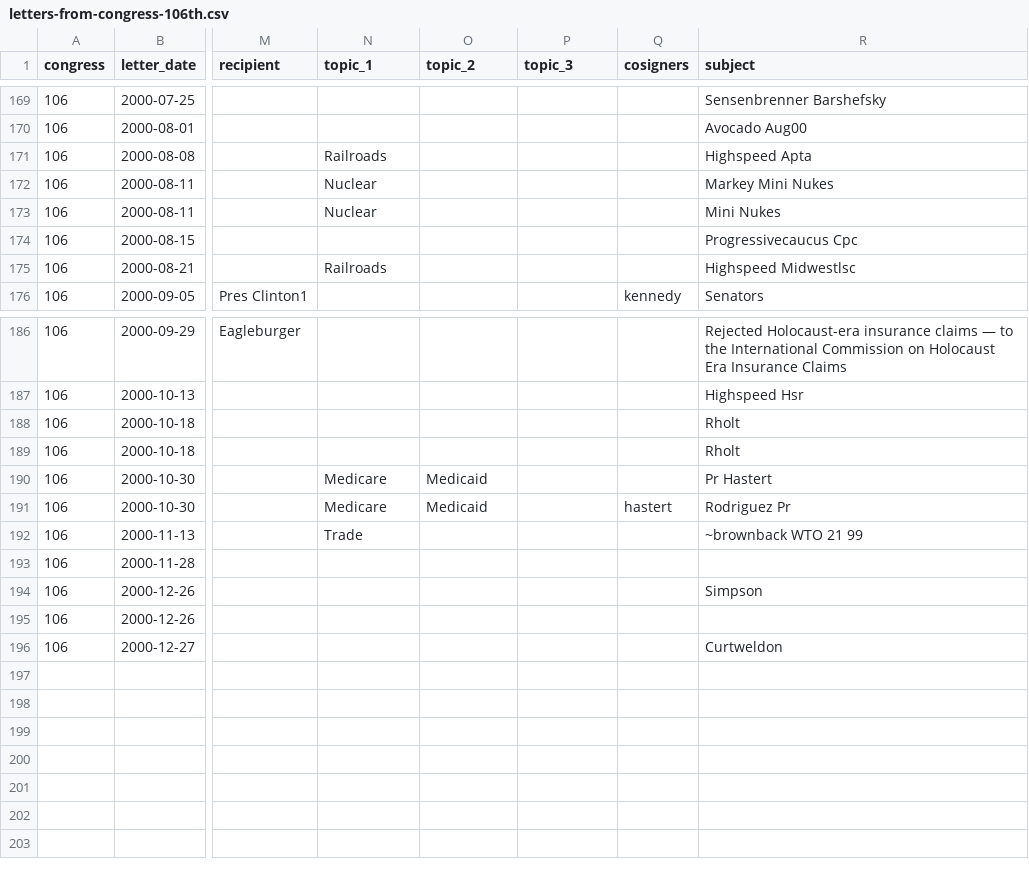
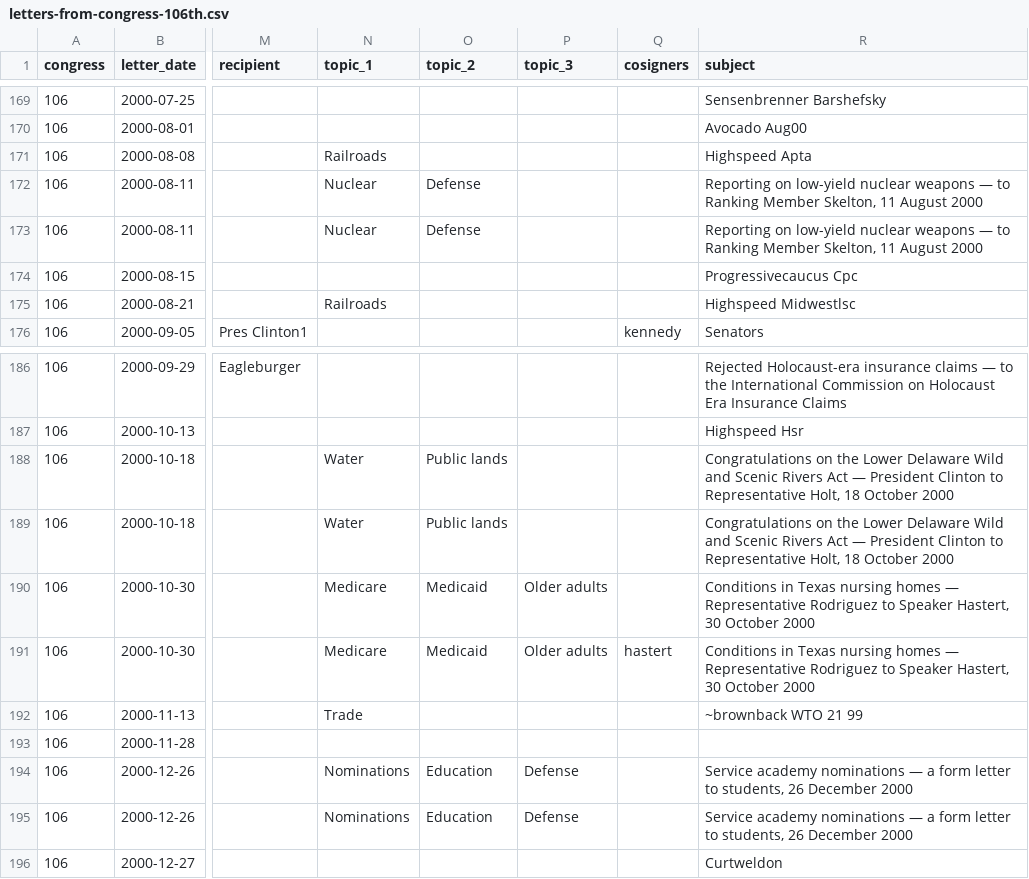
Before and after one commit to Robin-IA/Explorer-Congressional-Letters-106, a CSV file: data/letters-from-congress-106th.csv, drawn as a sheet; only a part is shown, gaps mark what is left out; the diff names each change by its address in the sheet, - before the commit and + after, or states it on an @@ line.

```diff
--- a/data/letters-from-congress-106th.csv
+++ b/data/letters-from-congress-106th.csv
-O172:O173 (topic_2): (empty)
+O172:O173 (topic_2): Defense
-R172 (subject): Markey Mini Nukes
+R172 (subject): Reporting on low-yield nuclear weapons — to Ranking Member Skelton, 11 August 2000
-R173 (subject): Mini Nukes
+R173 (subject): Reporting on low-yield nuclear weapons — to Ranking Member Skelton, 11 August 2000
-N188:N189 (topic_1): (empty)
+N188:N189 (topic_1): Water
-O188:O189 (topic_2): (empty)
+O188:O189 (topic_2): Public lands
-R188:R189 (subject): Rholt
+R188:R189 (subject): Congratulations on the Lower Delaware Wild and Scenic Rivers Act — President Clinton to Representative Holt, 18 October 2000
-P190:P191 (topic_3): (empty)
+P190:P191 (topic_3): Older adults
-R190 (subject): Pr Hastert
+R190 (subject): Conditions in Texas nursing homes — Representative Rodriguez to Speaker Hastert, 30 October 2000
-R191 (subject): Rodriguez Pr
+R191 (subject): Conditions in Texas nursing homes — Representative Rodriguez to Speaker Hastert, 30 October 2000
-N194:N195 (topic_1): (empty)
+N194:N195 (topic_1): Nominations
-O194:O195 (topic_2): (empty)
+O194:O195 (topic_2): Education
-P194:P195 (topic_3): (empty)
+P194:P195 (topic_3): Defense
-R194 (subject): Simpson
+R194 (subject): Service academy nominations — a form letter to students, 26 December 2000
-R195 (subject): (empty)
+R195 (subject): Service academy nominations — a form letter to students, 26 December 2000
```
Also changed, not shown: 57 other files.
